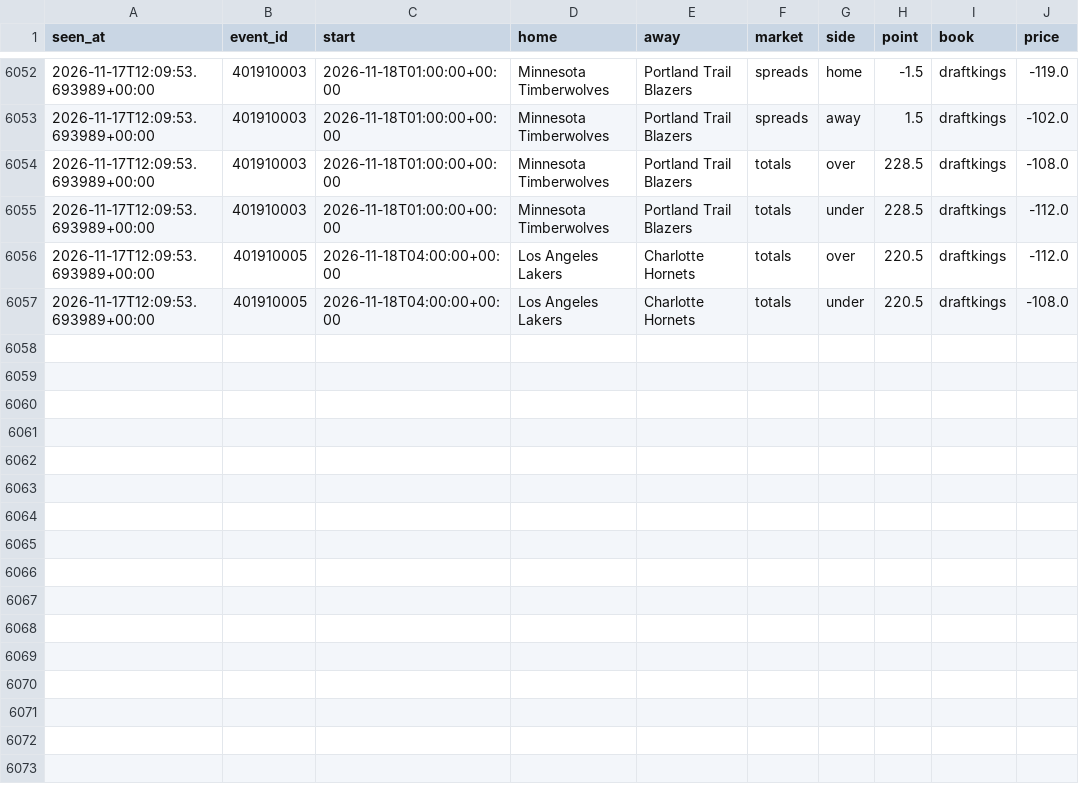
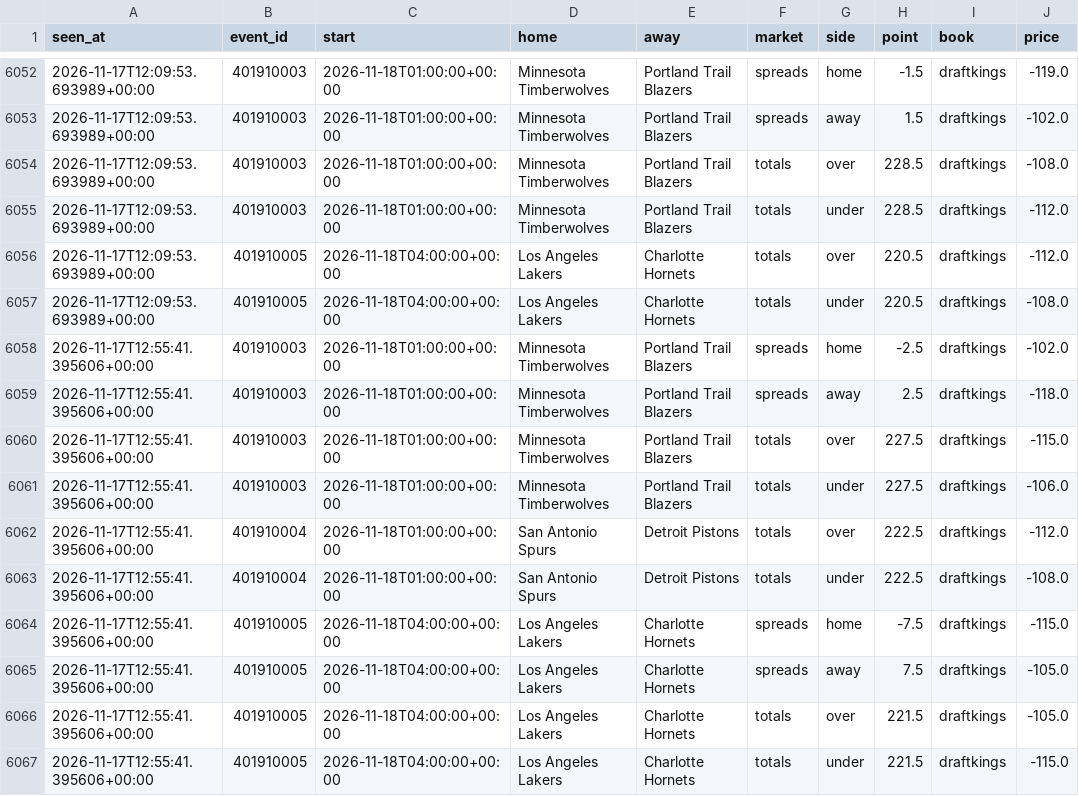
Before and after one commit to tdrey10/sports, a CSV file: data/odds/nba/2026-11.csv, drawn as a sheet; only a part is shown, gaps mark what is left out; the diff names each change by its address in the sheet, - before the commit and + after, or states it on an @@ line.

```diff
--- a/data/odds/nba/2026-11.csv
+++ b/data/odds/nba/2026-11.csv
+row 6058: 2026-11-17T12:55:41.395606+00:00 | 401910003 | 2026-11-18T01:00:00+00:00 | Minnesota Timberwolves | Portland Trail Blazers | spreads | home | -2.5 | draftkings | -102.0
+row 6059: 2026-11-17T12:55:41.395606+00:00 | 401910003 | 2026-11-18T01:00:00+00:00 | Minnesota Timberwolves | Portland Trail Blazers | spreads | away | 2.5 | draftkings | -118.0
+row 6060: 2026-11-17T12:55:41.395606+00:00 | 401910003 | 2026-11-18T01:00:00+00:00 | Minnesota Timberwolves | Portland Trail Blazers | totals | over | 227.5 | draftkings | -115.0
+row 6061: 2026-11-17T12:55:41.395606+00:00 | 401910003 | 2026-11-18T01:00:00+00:00 | Minnesota Timberwolves | Portland Trail Blazers | totals | under | 227.5 | draftkings | -106.0
+row 6062: 2026-11-17T12:55:41.395606+00:00 | 401910004 | 2026-11-18T01:00:00+00:00 | San Antonio Spurs | Detroit Pistons | totals | over | 222.5 | draftkings | -112.0
+row 6063: 2026-11-17T12:55:41.395606+00:00 | 401910004 | 2026-11-18T01:00:00+00:00 | San Antonio Spurs | Detroit Pistons | totals | under | 222.5 | draftkings | -108.0
+row 6064: 2026-11-17T12:55:41.395606+00:00 | 401910005 | 2026-11-18T04:00:00+00:00 | Los Angeles Lakers | Charlotte Hornets | spreads | home | -7.5 | draftkings | -115.0
+row 6065: 2026-11-17T12:55:41.395606+00:00 | 401910005 | 2026-11-18T04:00:00+00:00 | Los Angeles Lakers | Charlotte Hornets | spreads | away | 7.5 | draftkings | -105.0
+row 6066: 2026-11-17T12:55:41.395606+00:00 | 401910005 | 2026-11-18T04:00:00+00:00 | Los Angeles Lakers | Charlotte Hornets | totals | over | 221.5 | draftkings | -105.0
+row 6067: 2026-11-17T12:55:41.395606+00:00 | 401910005 | 2026-11-18T04:00:00+00:00 | Los Angeles Lakers | Charlotte Hornets | totals | under | 221.5 | draftkings | -115.0
```
Also changed, not shown: data/injuries/nfl/2026-11.csv, data/injuries/nhl/2026-11.csv, 12 other files.
